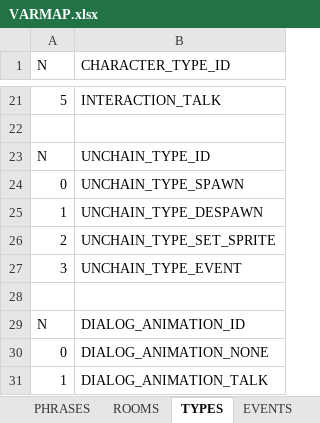
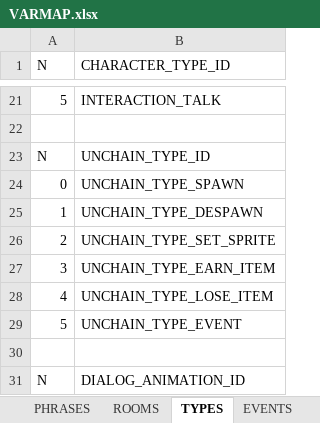
Before and after one commit to ivor4/Goblins3_AnotherQuest, an Excel workbook: VARMAP_Generator/VARMAP.xlsx, sheet TYPES, drawn as a sheet; only a part is shown, gaps mark what is left out; the shorter side is filled out with more unchanged rows; values as stored, in another font and other column widths than the file's, no borders; charts and pictures and table styles not drawn; addresses are those after the commit; the diff names each change by its address in the sheet, - before the commit and + after, or states it on an @@ line.

Commit message:
[Partial] Unchainers part 3

```diff
--- a/VARMAP_Generator/VARMAP.xlsx (sheet TYPES)
+++ b/VARMAP_Generator/VARMAP.xlsx (sheet TYPES)
+row 27: 3 | UNCHAIN_TYPE_EARN_ITEM
+row 28: 4 | UNCHAIN_TYPE_LOSE_ITEM
-A29 (N): 3
+A29 (N): 5
```
Also changed, not shown: sheet ACTION_CONDS, sheet VARMAP, sheet SERVICES, sheet ITEMS, 15 other files.
